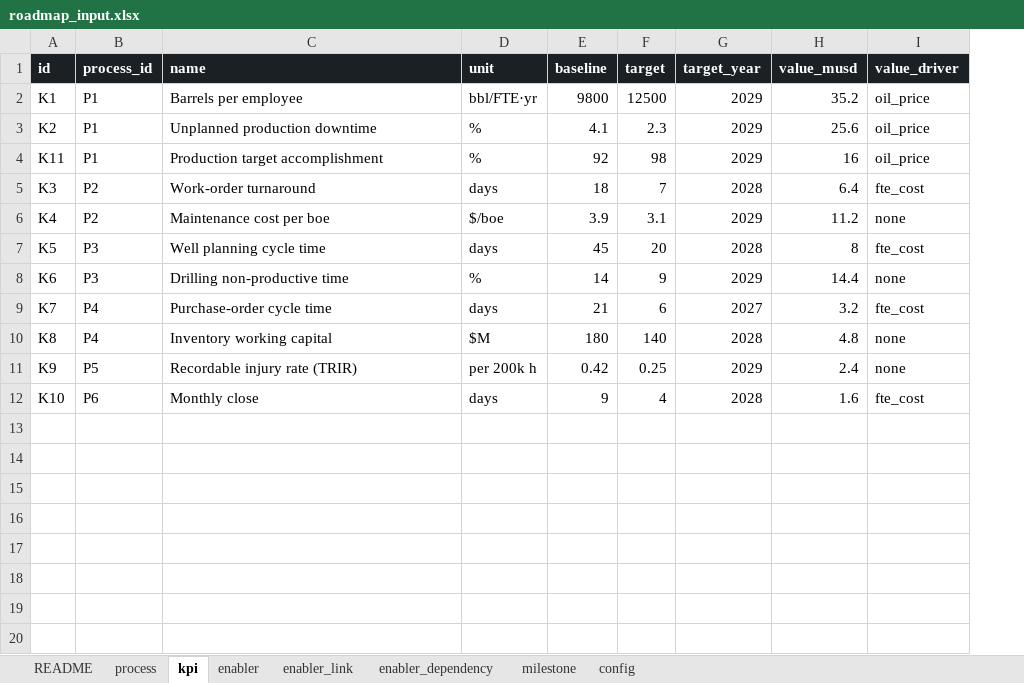
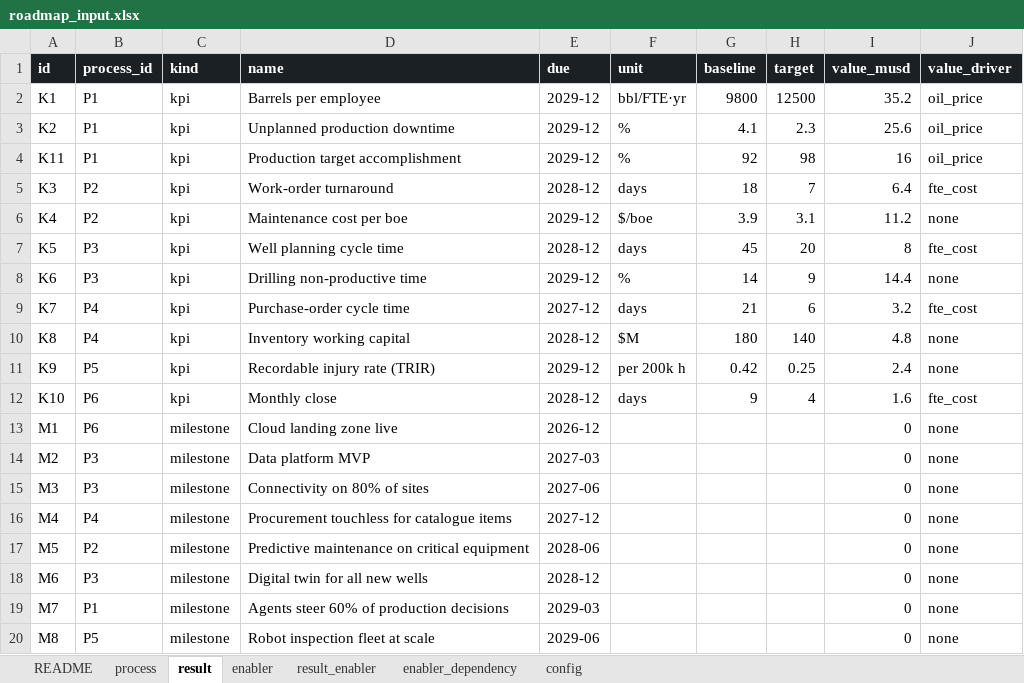
Before and after one commit to ravenroadsas/roadmap, an Excel workbook: inst/extdata/roadmap_input.xlsx, sheet result, drawn as a sheet; values as stored, in another font and other column widths than the file's, no borders; removed rows and columns are numbered as before the commit, all else as after; the diff names each change by its address in the sheet, - before the commit and + after, or states it on an @@ line.

```diff
--- a/inst/extdata/roadmap_input.xlsx (sheet result)
+++ b/inst/extdata/roadmap_input.xlsx (sheet result)
-sheet tab: kpi
+sheet tab: result
-sheet tab: enabler_link
+sheet tab: result_enabler
-sheet tab: milestone
+column C (kind), rows 2-12: all kpi
+column E (due), rows 2-12: 2029-12 | 2029-12 | 2029-12 | 2028-12 | 2029-12 | 2028-12 | 2029-12 | 2027-12 | 2028-12 | 2029-12 | 2028-12
-column G (target_year), rows 2-12: 2029 | 2029 | 2029 | 2028 | 2029 | 2028 | 2029 | 2027 | 2028 | 2029 | 2028
+row 13: M1 | P6 | milestone | Cloud landing zone live | 2026-12 |  |  |  | 0 | none
+row 14: M2 | P3 | milestone | Data platform MVP | 2027-03 |  |  |  | 0 | none
+row 15: M3 | P3 | milestone | Connectivity on 80% of sites | 2027-06 |  |  |  | 0 | none
+row 16: M4 | P4 | milestone | Procurement touchless for catalogue items | 2027-12 |  |  |  | 0 | none
+row 17: M5 | P2 | milestone | Predictive maintenance on critical equipment | 2028-06 |  |  |  | 0 | none
+row 18: M6 | P3 | milestone | Digital twin for all new wells | 2028-12 |  |  |  | 0 | none
+row 19: M7 | P1 | milestone | Agents steer 60% of production decisions | 2029-03 |  |  |  | 0 | none
+row 20: M8 | P5 | milestone | Robot inspection fleet at scale | 2029-06 |  |  |  | 0 | none
```
Also changed, not shown: sheet README, sheet result_enabler, data/roadmap_input_v1.xlsx, inst/extdata/roadmap_input_template.xlsx, 31 other files.
